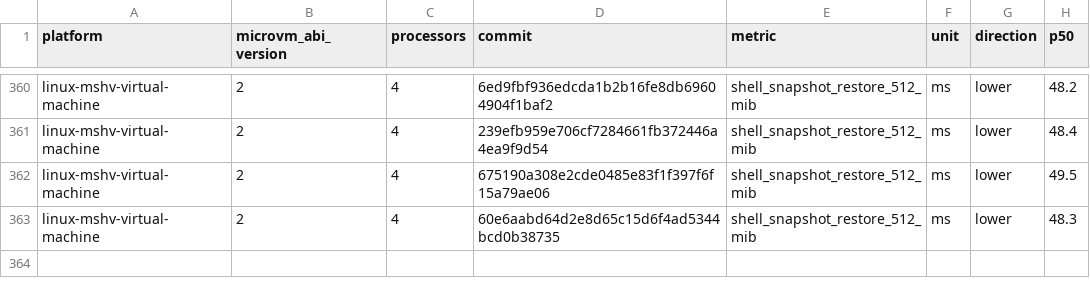
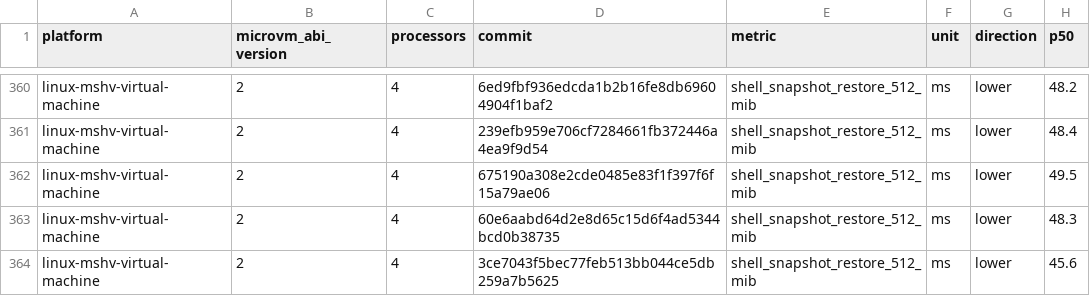
Before and after one commit to Jbansal2/nvx, a CSV file: data/linux-mshv-virtual-machine-microvm-v2-4vcpu.csv, drawn as a sheet; only a part is shown, gaps mark what is left out.

```diff
--- a/data/linux-mshv-virtual-machine-microvm-v2-4vcpu.csv
+++ b/data/linux-mshv-virtual-machine-microvm-v2-4vcpu.csv
@@ -363 +363,2 @@ linux-mshv-virtual-machine,2,4,675190a308e2cde0485e83f1f397f6f15a79ae06,shell_sn
 linux-mshv-virtual-machine,2,4,60e6aabd64d2e8d65c15d6f4ad5344bcd0b38735,shell_snapshot_restore_512_mib,ms,lower,48.3
+linux-mshv-virtual-machine,2,4,3ce7043f5bec77feb513bb044ce5db259a7b5625,shell_snapshot_restore_512_mib,ms,lower,45.6
```
Also changed, not shown: data/linux-mshv-virtual-machine-microvm-v2-2vcpu.csv, data/linux-mshv-virtual-machine-microvm-v2-8vcpu.csv, 9 other files.
